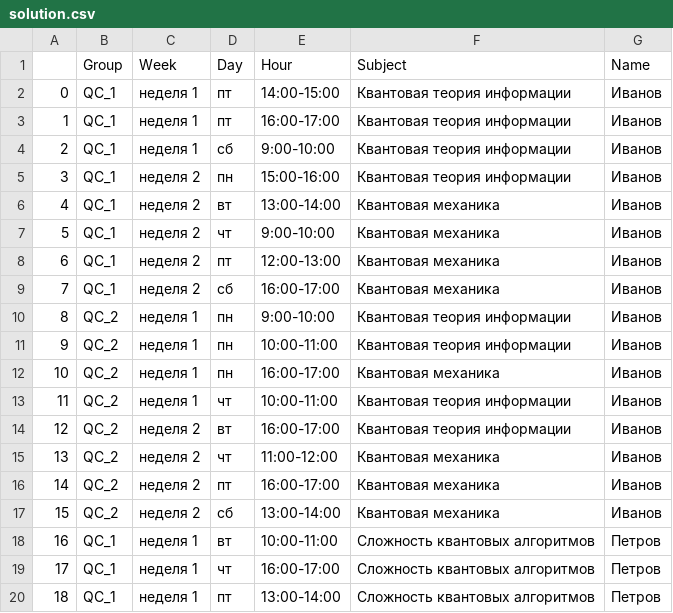
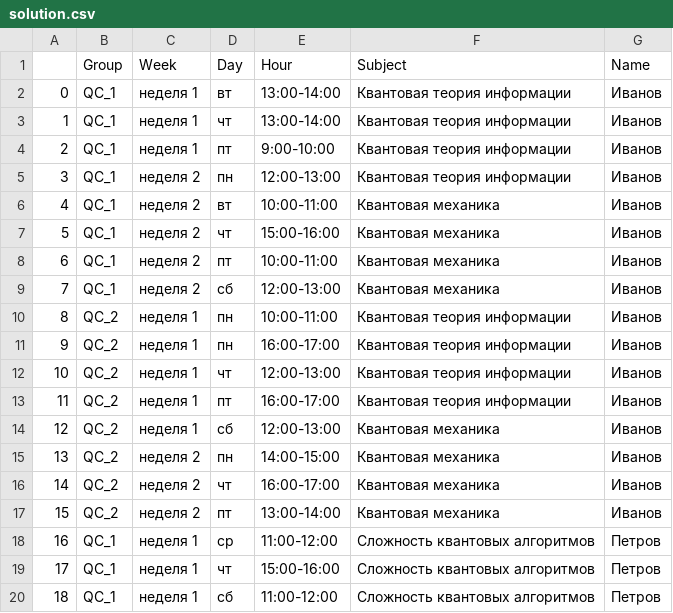
Before and after one commit to Lazemir/QGood, a CSV file: Task 1/solution.csv, drawn as a sheet; only a part is shown; the diff covers the shown part only.

```diff
--- a/Task 1/solution.csv
+++ b/Task 1/solution.csv
@@ -1,20 +1,20 @@
 ,Group,Week,Day,Hour,Subject,Name
-0,QC_1,неделя 1,пт,14:00-15:00,Квантовая теория информации,Иванов
-1,QC_1,неделя 1,пт,16:00-17:00,Квантовая теория информации,Иванов
-2,QC_1,неделя 1,сб,9:00-10:00,Квантовая теория информации,Иванов
-3,QC_1,неделя 2,пн,15:00-16:00,Квантовая теория информации,Иванов
-4,QC_1,неделя 2,вт,13:00-14:00,Квантовая механика,Иванов
-5,QC_1,неделя 2,чт,9:00-10:00,Квантовая механика,Иванов
-6,QC_1,неделя 2,пт,12:00-13:00,Квантовая механика,Иванов
-7,QC_1,неделя 2,сб,16:00-17:00,Квантовая механика,Иванов
-8,QC_2,неделя 1,пн,9:00-10:00,Квантовая теория информации,Иванов
-9,QC_2,неделя 1,пн,10:00-11:00,Квантовая теория информации,Иванов
-10,QC_2,неделя 1,пн,16:00-17:00,Квантовая механика,Иванов
-11,QC_2,неделя 1,чт,10:00-11:00,Квантовая теория информации,Иванов
-12,QC_2,неделя 2,вт,16:00-17:00,Квантовая теория информации,Иванов
-13,QC_2,неделя 2,чт,11:00-12:00,Квантовая механика,Иванов
-14,QC_2,неделя 2,пт,16:00-17:00,Квантовая механика,Иванов
-15,QC_2,неделя 2,сб,13:00-14:00,Квантовая механика,Иванов
-16,QC_1,неделя 1,вт,10:00-11:00,Сложность квантовых алгоритмов,Петров
-17,QC_1,неделя 1,чт,16:00-17:00,Сложность квантовых алгоритмов,Петров
-18,QC_1,неделя 1,пт,13:00-14:00,Сложность квантовых алгоритмов,Петров
+0,QC_1,неделя 1,вт,13:00-14:00,Квантовая теория информации,Иванов
+1,QC_1,неделя 1,чт,13:00-14:00,Квантовая теория информации,Иванов
+2,QC_1,неделя 1,пт,9:00-10:00,Квантовая теория информации,Иванов
+3,QC_1,неделя 2,пн,12:00-13:00,Квантовая теория информации,Иванов
+4,QC_1,неделя 2,вт,10:00-11:00,Квантовая механика,Иванов
+5,QC_1,неделя 2,чт,15:00-16:00,Квантовая механика,Иванов
+6,QC_1,неделя 2,пт,10:00-11:00,Квантовая механика,Иванов
+7,QC_1,неделя 2,сб,12:00-13:00,Квантовая механика,Иванов
+8,QC_2,неделя 1,пн,10:00-11:00,Квантовая теория информации,Иванов
+9,QC_2,неделя 1,пн,16:00-17:00,Квантовая теория информации,Иванов
+10,QC_2,неделя 1,чт,12:00-13:00,Квантовая теория информации,Иванов
+11,QC_2,неделя 1,пт,16:00-17:00,Квантовая теория информации,Иванов
+12,QC_2,неделя 1,сб,12:00-13:00,Квантовая механика,Иванов
+13,QC_2,неделя 2,пн,14:00-15:00,Квантовая механика,Иванов
+14,QC_2,неделя 2,чт,16:00-17:00,Квантовая механика,Иванов
+15,QC_2,неделя 2,пт,13:00-14:00,Квантовая механика,Иванов
+16,QC_1,неделя 1,ср,11:00-12:00,Сложность квантовых алгоритмов,Петров
+17,QC_1,неделя 1,чт,15:00-16:00,Сложность квантовых алгоритмов,Петров
+18,QC_1,неделя 1,сб,11:00-12:00,Сложность квантовых алгоритмов,Петров
```
Also changed, not shown: 111 edited cells elsewhere in this file, 8 other files.
